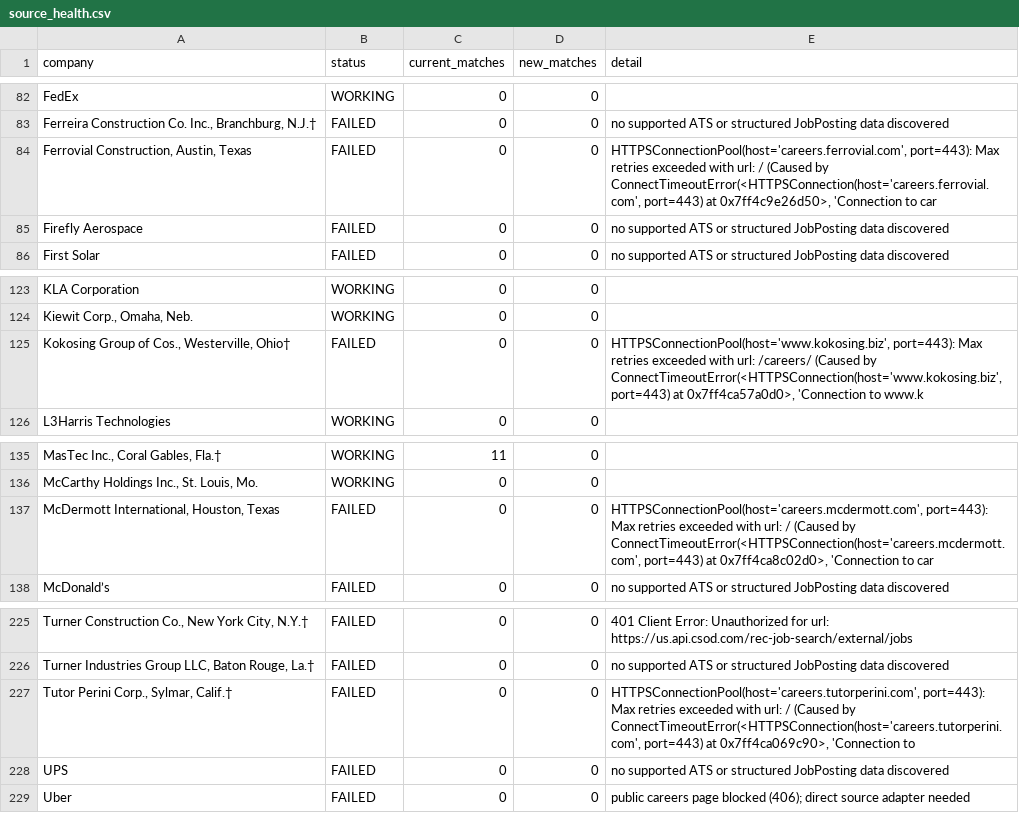
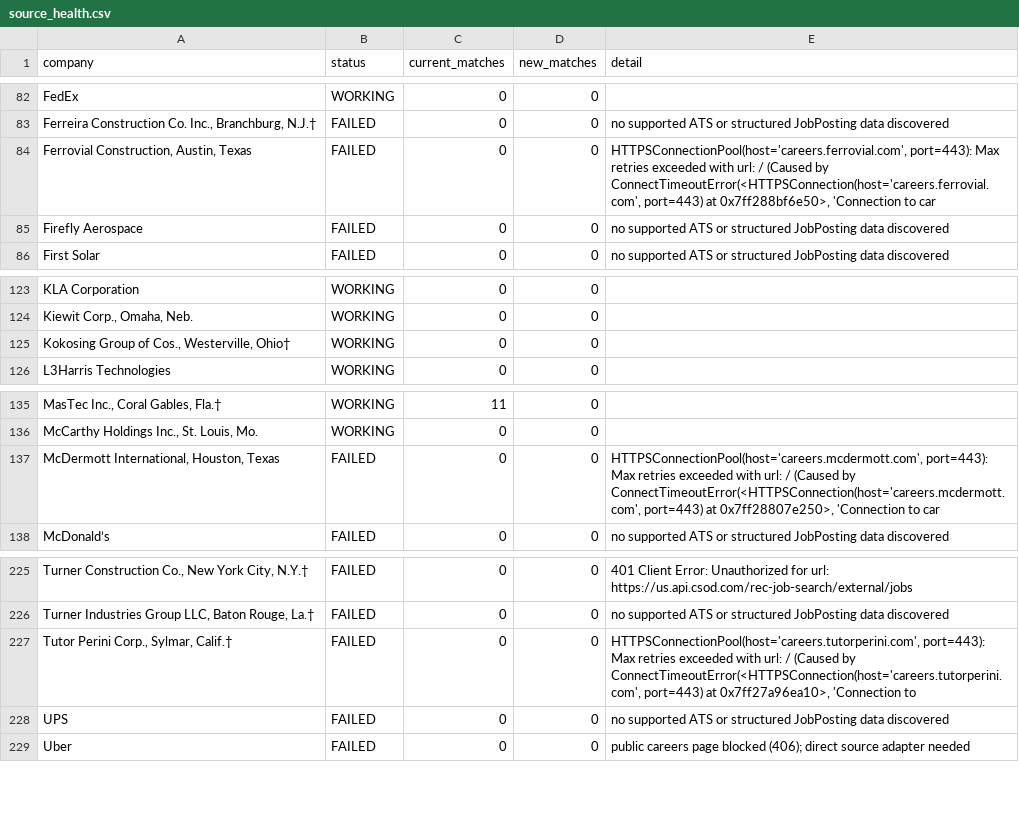
Before and after one commit to sandeepreddy46-max/Jobscrapper, a CSV file: source_health.csv, drawn as a sheet; only a part is shown, gaps mark what is left out; the diff names each change by its address in the sheet, - before the commit and + after, or states it on an @@ line.

```diff
--- a/source_health.csv
+++ b/source_health.csv
-E84 (detail): …port=443) at 0x7ff4c9e26d50>, 'Connection to…
+E84 (detail): …port=443) at 0x7ff288bf6e50>, 'Connection to…
-B125 (status): FAILED
+B125 (status): WORKING
-E125 (detail): HTTPSConnectionPool(host='www.kokosing.biz', port=443): Max retries exceeded with url: /careers/ (Caused by ConnectTimeoutError(<HTTPSConnection(host='www.kokosing.biz', port=443) at 0x7ff4ca57a0d0>, 'Connection to www.k
+E125 (detail): (empty)
-E137 (detail): …port=443) at 0x7ff4ca8c02d0>, 'Connection to…
+E137 (detail): …port=443) at 0x7ff28807e250>, 'Connection to…
-E227 (detail): …port=443) at 0x7ff4ca069c90>, 'Connection to
+E227 (detail): …port=443) at 0x7ff27a96ea10>, 'Connection to
```
Also changed, not shown: current_jobs.csv.
